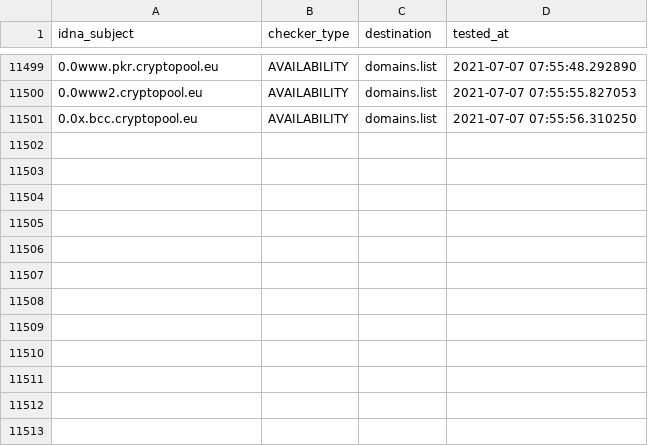
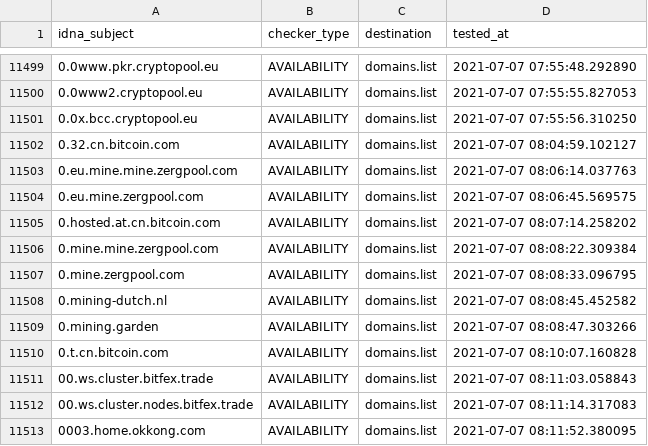
Before and after one commit to Ultimate-Hosts-Blacklist/ZeroDot1_CoinBlockerLists, a CSV file: .pyfunceble/inactive.csv, drawn as a sheet; only a part is shown, gaps mark what is left out; the diff names each change by its address in the sheet, - before the commit and + after, or states it on an @@ line.

```diff
--- a/.pyfunceble/inactive.csv
+++ b/.pyfunceble/inactive.csv
+row 11502: 0.32.cn.bitcoin.com | AVAILABILITY | domains.list | 2021-07-07 08:04:59.102127
+row 11503: 0.eu.mine.mine.zergpool.com | AVAILABILITY | domains.list | 2021-07-07 08:06:14.037763
+row 11504: 0.eu.mine.zergpool.com | AVAILABILITY | domains.list | 2021-07-07 08:06:45.569575
+row 11505: 0.hosted.at.cn.bitcoin.com | AVAILABILITY | domains.list | 2021-07-07 08:07:14.258202
+row 11506: 0.mine.mine.zergpool.com | AVAILABILITY | domains.list | 2021-07-07 08:08:22.309384
+row 11507: 0.mine.zergpool.com | AVAILABILITY | domains.list | 2021-07-07 08:08:33.096795
+row 11508: 0.mining-dutch.nl | AVAILABILITY | domains.list | 2021-07-07 08:08:45.452582
+row 11509: 0.mining.garden | AVAILABILITY | domains.list | 2021-07-07 08:08:47.303266
+row 11510: 0.t.cn.bitcoin.com | AVAILABILITY | domains.list | 2021-07-07 08:10:07.160828
+row 11511: 00.ws.cluster.bitfex.trade | AVAILABILITY | domains.list | 2021-07-07 08:11:03.058843
+row 11512: 00.ws.cluster.nodes.bitfex.trade | AVAILABILITY | domains.list | 2021-07-07 08:11:14.317083
+row 11513: 0003.home.okkong.com | AVAILABILITY | domains.list | 2021-07-07 08:11:52.380095
```
Also changed, not shown: 11 other files.
